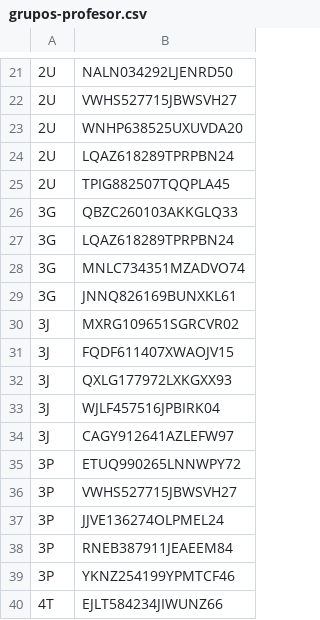
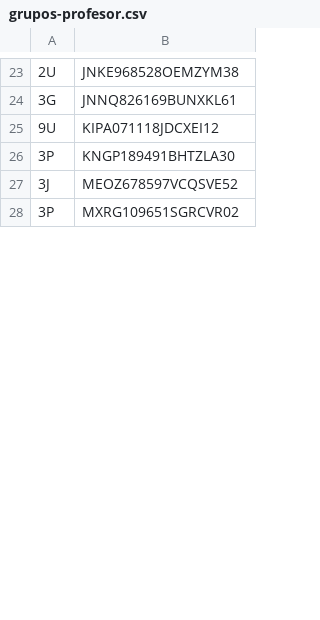
Before and after one commit to fferegrino/edutor-tt, a CSV file: doc/data/grupos-profesor.csv, drawn as a sheet; only a part is shown, gaps mark what is left out; removed rows and columns are numbered as before the commit, all else as after; the diff covers the shown part only; the diff names each change by its address in the sheet, - before the commit and + after, or states it on an @@ line.

Commit message:
Updating samples and data

```diff
--- a/doc/data/grupos-profesor.csv
+++ b/doc/data/grupos-profesor.csv
-B23: NALN034292LJENRD50
+B23: JNKE968528OEMZYM38
-row 22: 2U | VWHS527715JBWSVH27
-row 23: 2U | WNHP638525UXUVDA20
-row 24: 2U | LQAZ618289TPRPBN24
-row 25: 2U | TPIG882507TQQPLA45
-row 26: 3G | QBZC260103AKKGLQ33
-row 27: 3G | LQAZ618289TPRPBN24
-row 28: 3G | MNLC734351MZADVO74
-row 30: 3J | MXRG109651SGRCVR02
-row 31: 3J | FQDF611407XWAOJV15
-row 32: 3J | QXLG177972LXKGXX93
-row 33: 3J | WJLF457516JPBIRK04
-row 34: 3J | CAGY912641AZLEFW97
-row 35: 3P | ETUQ990265LNNWPY72
-row 36: 3P | VWHS527715JBWSVH27
-row 37: 3P | JJVE136274OLPMEL24
+row 25: 9U | KIPA071118JDCXEI12
-B26: RNEB387911JEAEEM84
+B26: KNGP189491BHTZLA30
+row 27: 3J | MEOZ678597VCQSVE52
-B28: YKNZ254199YPMTCF46
+B28: MXRG109651SGRCVR02
-row 40: 4T | EJLT584234JIWUNZ66
```
Also changed, not shown: 25 added rows, 49 removed rows and 3 edited cells elsewhere in this file, doc/data/grupos-estudiantes.csv.
